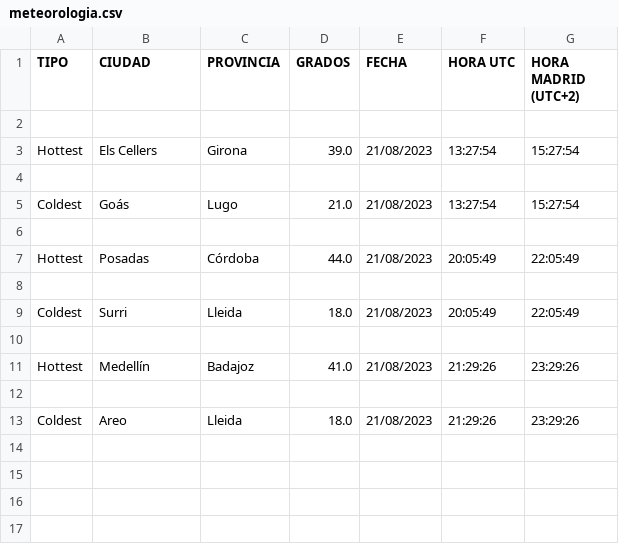
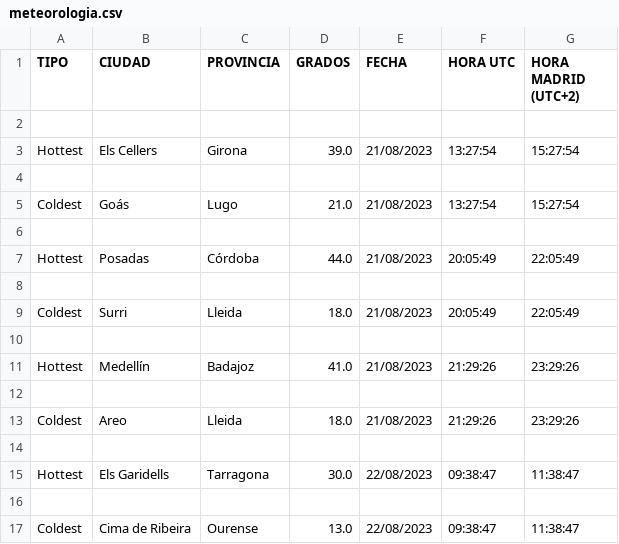
Before and after one commit to enriquetecfan11/fresquito, a CSV file: meteorologia.csv (was local/meteorologia.csv), drawn as a sheet; the diff names each change by its address in the sheet, - before the commit and + after, or states it on an @@ line.

```diff
--- a/local/meteorologia.csv
+++ b/meteorologia.csv
+row 14: (empty)
+row 15: Hottest | Els Garidells | Tarragona | 30.0 | 22/08/2023 | 09:38:47 | 11:38:47
+row 16: (empty)
+row 17: Coldest | Cima de Ribeira | Ourense | 13.0 | 22/08/2023 | 09:38:47 | 11:38:47
```
Also changed, not shown: datos_tiempo.csv, 15 other files.
